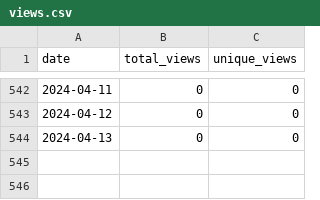
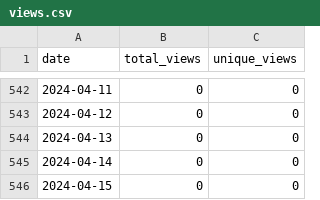
Before and after one commit to merrymitch/COMP3500, a CSV file: .traffic/views.csv, drawn as a sheet; only a part is shown, gaps mark what is left out.

```diff
--- a/.traffic/views.csv
+++ b/.traffic/views.csv
@@ -544 +544,3 @@ date,total_views,unique_views
 2024-04-13,0,0
+2024-04-14,0,0
+2024-04-15,0,0
```
Also changed, not shown: .traffic/clones.csv, 3 other files.
